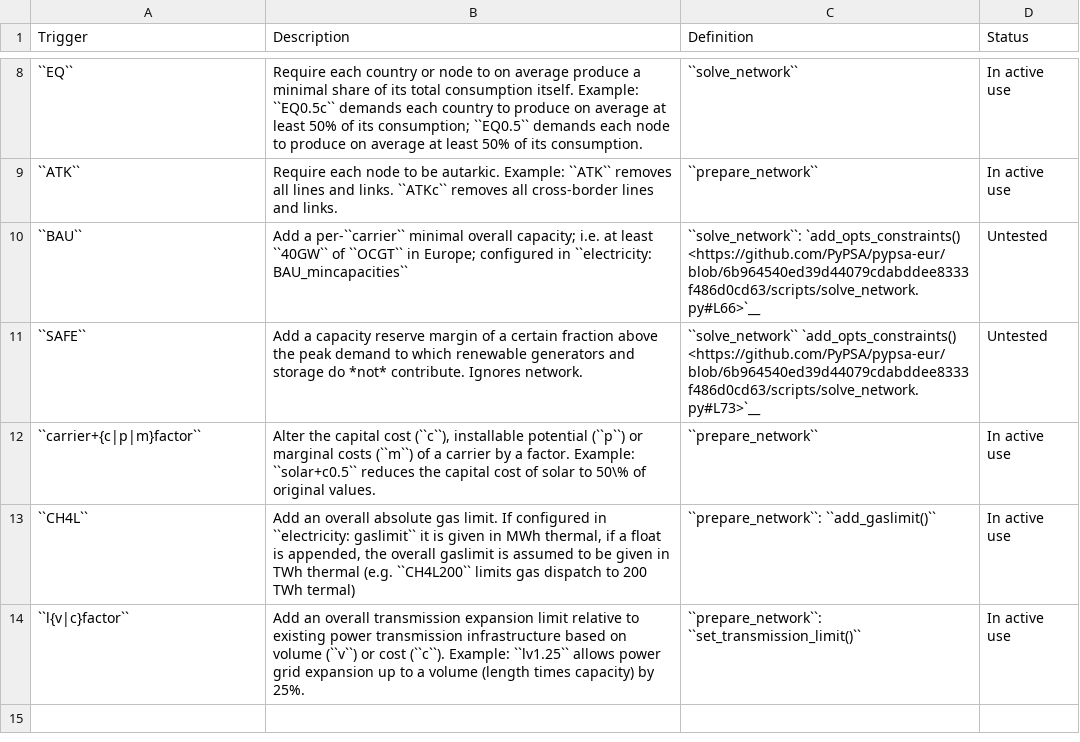
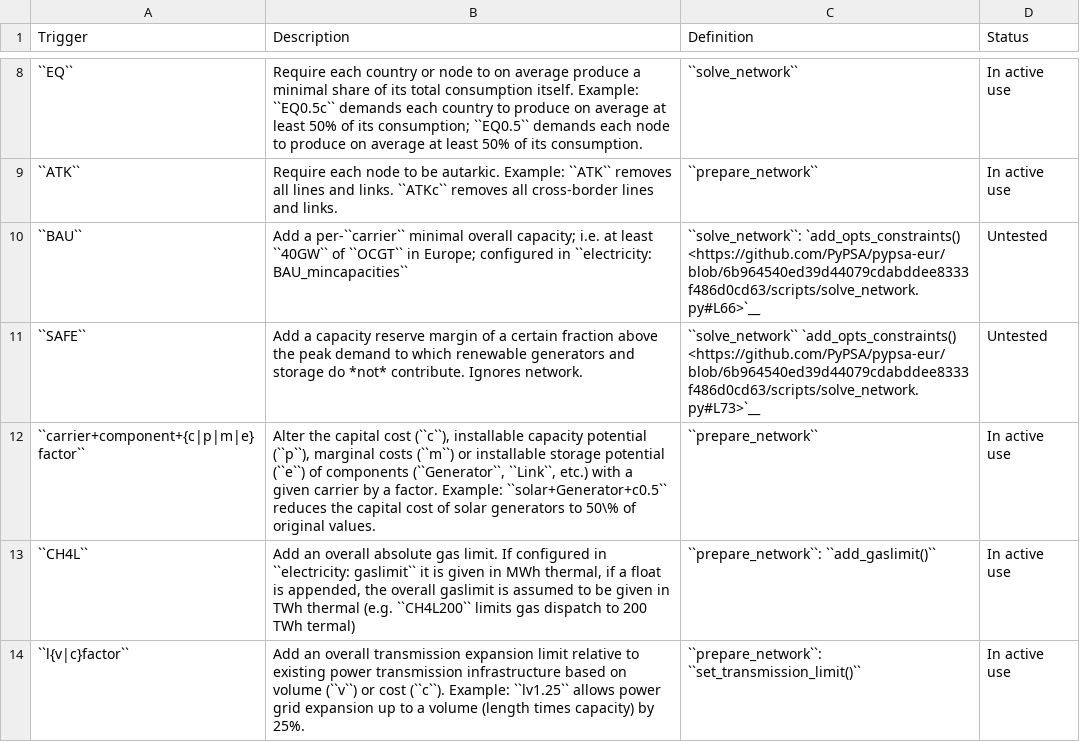
Before and after one commit to ayshaC/pypsa-eur, a CSV file: doc/configtables/opts.csv, drawn as a sheet; only a part is shown, gaps mark what is left out.

Commit message:
Fix wildcard adjustment options (#1817)
The `adjustments` config section has gotten an updated schema a while
ago, and the `{opts}` and `{sector_opts}` wildcards (in particular,
the `carrier+{c|p|m}` options) were never updated to respect this new
schema.

```diff
--- a/doc/configtables/opts.csv
+++ b/doc/configtables/opts.csv
@@ -11,3 +11,3 @@ Trigger, Description, Definition, Status
 ``SAFE``,Add a capacity reserve margin of a certain fraction above the peak demand to which renewable generators and storage do *not* contribute. Ignores network., ``solve_network`` `add_opts_constraints() <https://github.com/PyPSA/pypsa-eur/blob/6b964540ed39d44079cdabddee8333f486d0cd63/scripts/solve_network.py#L73>`__, Untested
-``carrier+{c|p|m}factor``,"Alter the capital cost (``c``), installable potential (``p``) or marginal costs (``m``) of a carrier by a factor. Example: ``solar+c0.5`` reduces the capital cost of solar to 50\% of original values.", ``prepare_network``, In active use
+``carrier+component+{c|p|m|e}factor``,"Alter the capital cost (``c``), installable capacity potential (``p``), marginal costs (``m``) or installable storage potential (``e``) of components (``Generator``, ``Link``, etc.) with a given carrier by a factor. Example: ``solar+Generator+c0.5`` reduces the capital cost of solar generators to 50\% of original values.", ``prepare_network``, In active use
 ``CH4L``,"Add an overall absolute gas limit. If configured in ``electricity: gaslimit`` it is given in MWh thermal, if a float is appended, the overall gaslimit is assumed to be given in TWh thermal (e.g. ``CH4L200`` limits gas dispatch to 200 TWh termal)", ``prepare_network``: ``add_gaslimit()``, In active use
```
Also changed, not shown: doc/configtables/sector-opts.csv, 1 other file.
